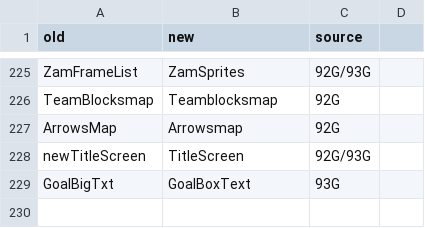
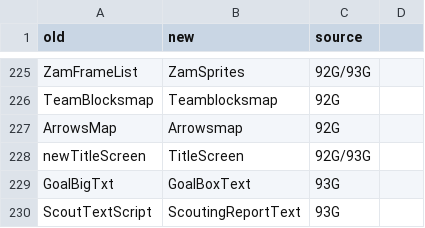
Before and after one commit to abdulahmad/NHL94Genesis, a CSV file: docs/name_map.csv, drawn as a sheet; only a part is shown, gaps mark what is left out; the diff names each change by its address in the sheet, - before the commit and + after, or states it on an @@ line.

```diff
--- a/docs/name_map.csv
+++ b/docs/name_map.csv
+row 230: ScoutTextScript | ScoutingReportText | 93G
```
Also changed, not shown: 6 other files.
